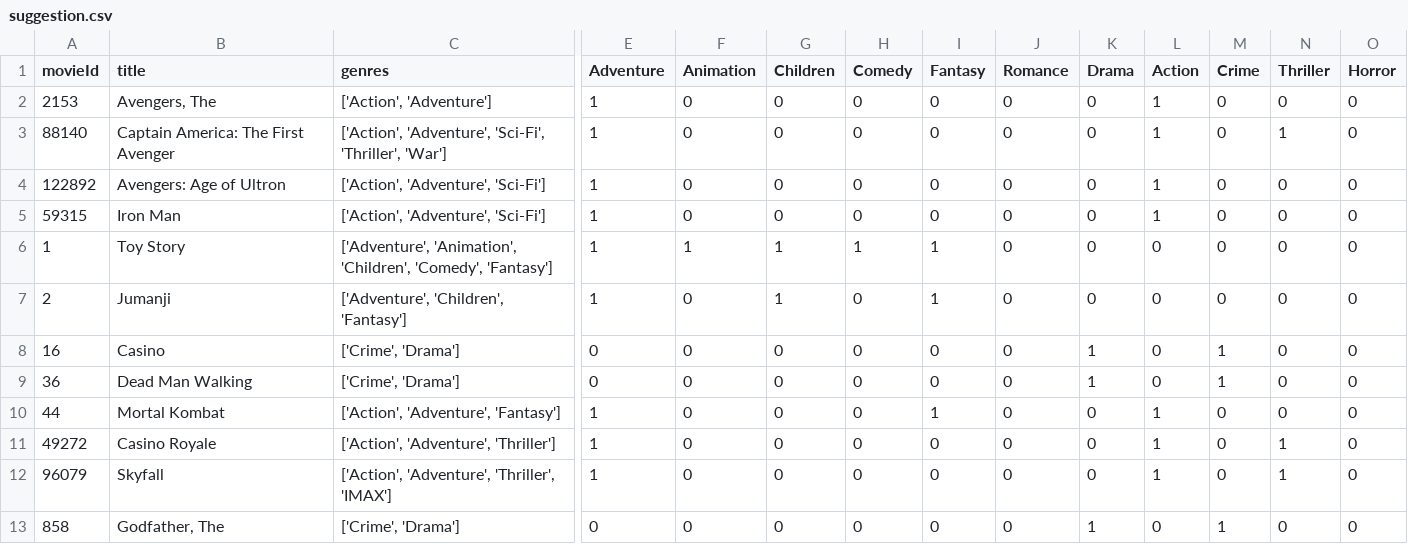
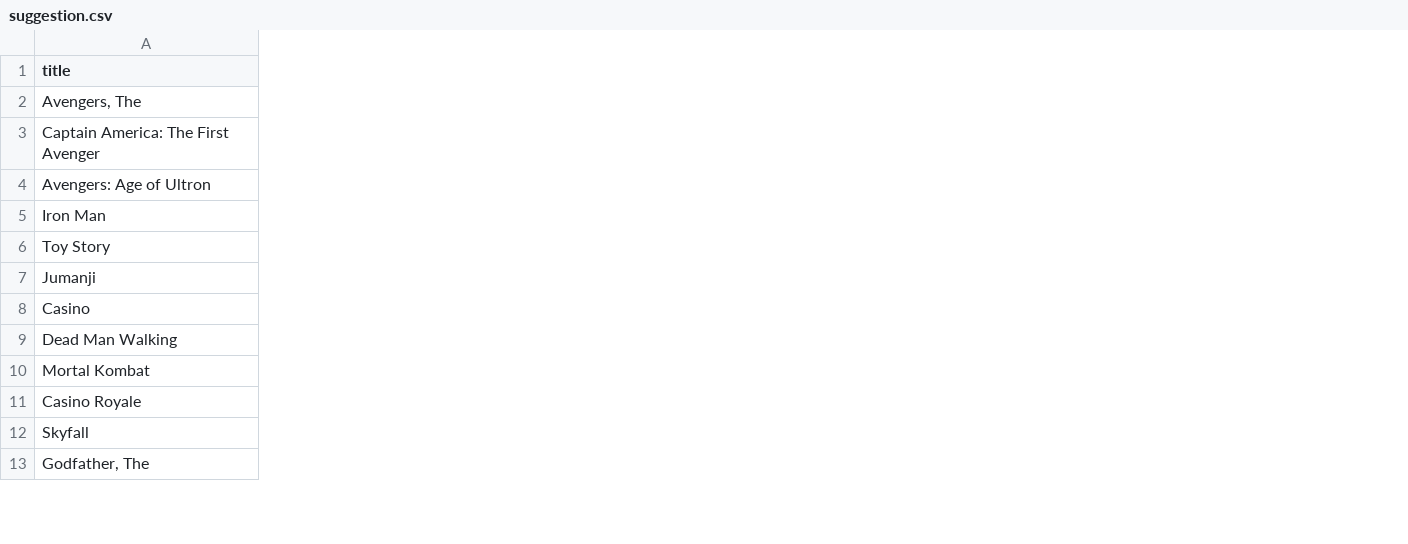
Before and after one commit to chinmay81098/recommendation_system, a CSV file: server/data/suggestion.csv, drawn as a sheet; only a part is shown, gaps mark what is left out; the diff covers the shown part only; the diff names each change by its address in the sheet, - before the commit and + after, or states it on an @@ line.

```diff
--- a/server/data/suggestion.csv
+++ b/server/data/suggestion.csv
-column A (movieId), rows 2-13: 2153 | 88140 | 122892 | 59315 | 1 | 2 | 16 | 36 | 44 | 49272 | 96079 | 858
-column C (genres), rows 2-13: ['Action', 'Adventure'] | ['Action', 'Adventure', 'Sci-Fi', 'Thriller', 'War'] | ['Action', 'Adventure', 'Sci-Fi'] | ['Action', 'Adventure', 'Sci-Fi'] | ['Adventure', 'Animation', 'Children', 'Comedy', 'Fantasy'] | ['Adventure', 'Children', 'Fantasy'] | ['Crime', 'Drama'] | ['Crime', 'Drama'] | ['Action', 'Adventure', 'Fantasy'] | ['Action', 'Adventure', 'Thriller'] | ['Action', 'Adventure', 'Thriller', 'IMAX'] | ['Crime', 'Drama']
-column E (Adventure), rows 2-13: 1 | 1 | 1 | 1 | 1 | 1 | 0 | 0 | 1 | 1 | 1 | 0
-column F (Animation), rows 2-13: 0 | 0 | 0 | 0 | 1 | 0 | 0 | 0 | 0 | 0 | 0 | 0
-column G (Children), rows 2-13: 0 | 0 | 0 | 0 | 1 | 1 | 0 | 0 | 0 | 0 | 0 | 0
-column H (Comedy), rows 2-13: 0 | 0 | 0 | 0 | 1 | 0 | 0 | 0 | 0 | 0 | 0 | 0
-column I (Fantasy), rows 2-13: 0 | 0 | 0 | 0 | 1 | 1 | 0 | 0 | 1 | 0 | 0 | 0
-column J (Romance), rows 2-13: all 0
-column K (Drama), rows 2-13: 0 | 0 | 0 | 0 | 0 | 0 | 1 | 1 | 0 | 0 | 0 | 1
-column L (Action), rows 2-13: 1 | 1 | 1 | 1 | 0 | 0 | 0 | 0 | 1 | 1 | 1 | 0
-column M (Crime), rows 2-13: 0 | 0 | 0 | 0 | 0 | 0 | 1 | 1 | 0 | 0 | 0 | 1
-column N (Thriller), rows 2-13: 0 | 1 | 0 | 0 | 0 | 0 | 0 | 0 | 0 | 1 | 1 | 0
-column O (Horror), rows 2-13: all 0
```
Also changed, not shown: 9 removed columns elsewhere in this file, 1 other file.
